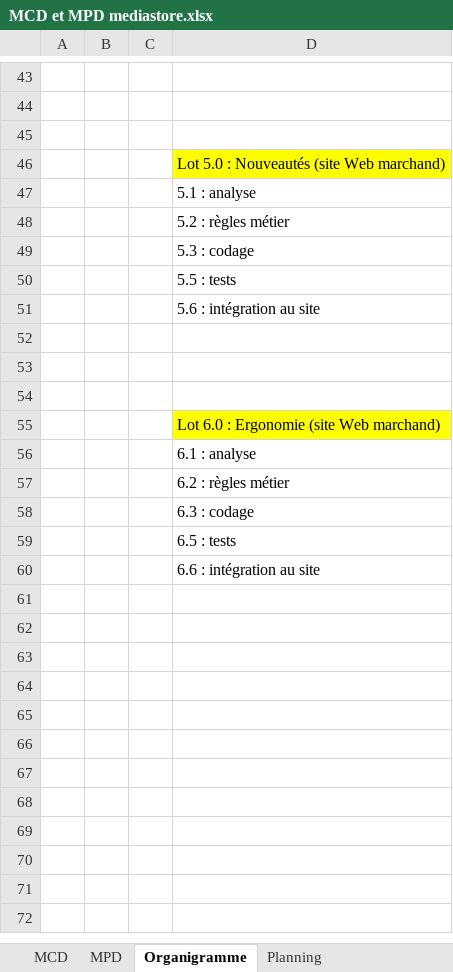
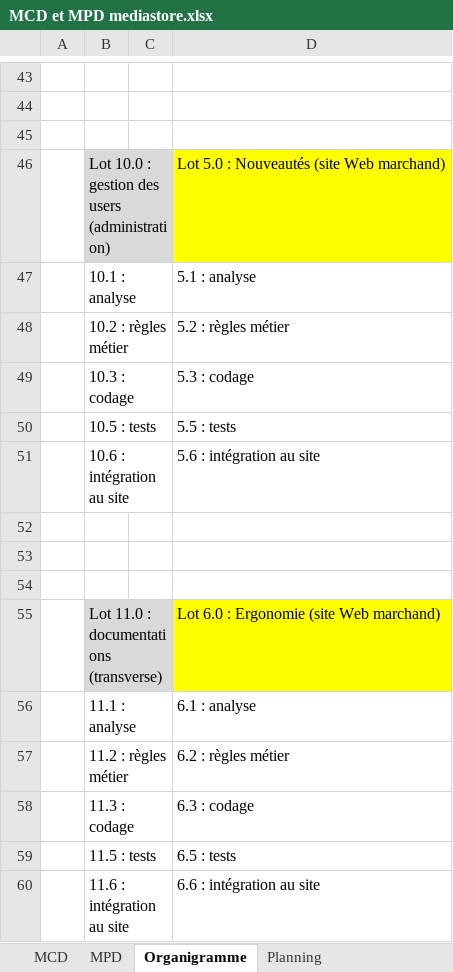
Before and after one commit to QuentinDev/mediastore, an Excel workbook: Livrables/MCD et MPD mediastore.xlsx, sheet Organigramme, drawn as a sheet; only a part is shown, gaps mark what is left out; values as stored, in another font and other column widths than the file's, no borders; the diff names each change by its address in the sheet, - before the commit and + after, or states it on an @@ line.

```diff
--- a/Livrables/MCD et MPD mediastore.xlsx (sheet Organigramme)
+++ b/Livrables/MCD et MPD mediastore.xlsx (sheet Organigramme)
-B46: (empty)
+B46: Lot 10.0 : gestion des users (administration)
-B46 fill: none
+B46 fill: #D9D9D9
-B47: (empty)
+B47: 10.1 : analyse
-B48: (empty)
+B48: 10.2 : règles métier
-B49: (empty)
+B49: 10.3 : codage
-B50: (empty)
+B50: 10.5 : tests
-B51: (empty)
+B51: 10.6 : intégration au site
-B55: (empty)
+B55: Lot 11.0 : documentations (transverse)
-B55 fill: none
+B55 fill: #D9D9D9
-B56: (empty)
+B56: 11.1 : analyse
-B57: (empty)
+B57: 11.2 : règles métier
-B58: (empty)
+B58: 11.3 : codage
-B59: (empty)
+B59: 11.5 : tests
-B60: (empty)
+B60: 11.6 : intégration au site
```
Also changed, not shown: sheet Planning, sheet MPD, charts or pictures, 3 other files.
